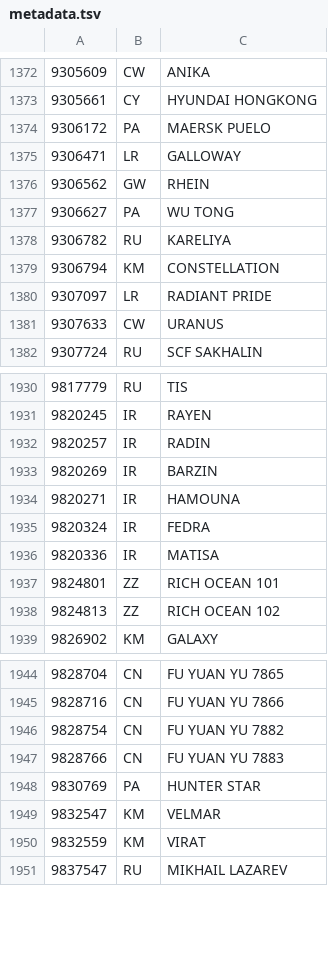
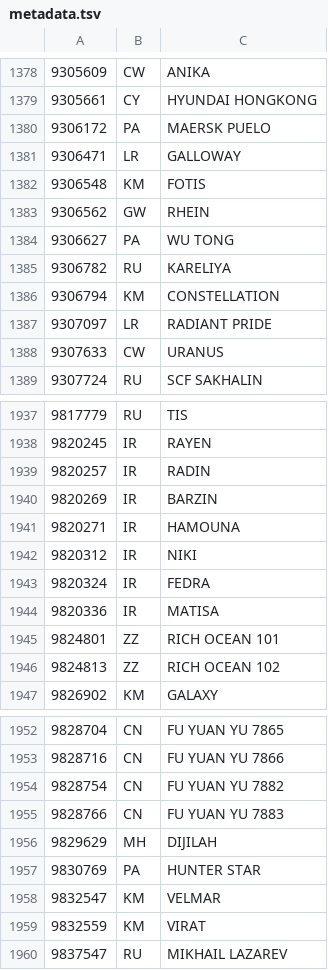
Before and after one commit to christianpanton/those.sketchy.boats, a TSV file: src/metadata.tsv, drawn as a sheet; only a part is shown, gaps mark what is left out; the diff covers the shown part only; the diff names each change by its address in the sheet, - before the commit and + after, or states it on an @@ line.

```diff
--- a/src/metadata.tsv
+++ b/src/metadata.tsv
+row 1382: 9306548 | KM | FOTIS
+row 1942: 9820312 | IR | NIKI
+row 1956: 9829629 | MH | DIJILAH
```
Also changed, not shown: 6 added rows elsewhere in this file, 2 other files.
